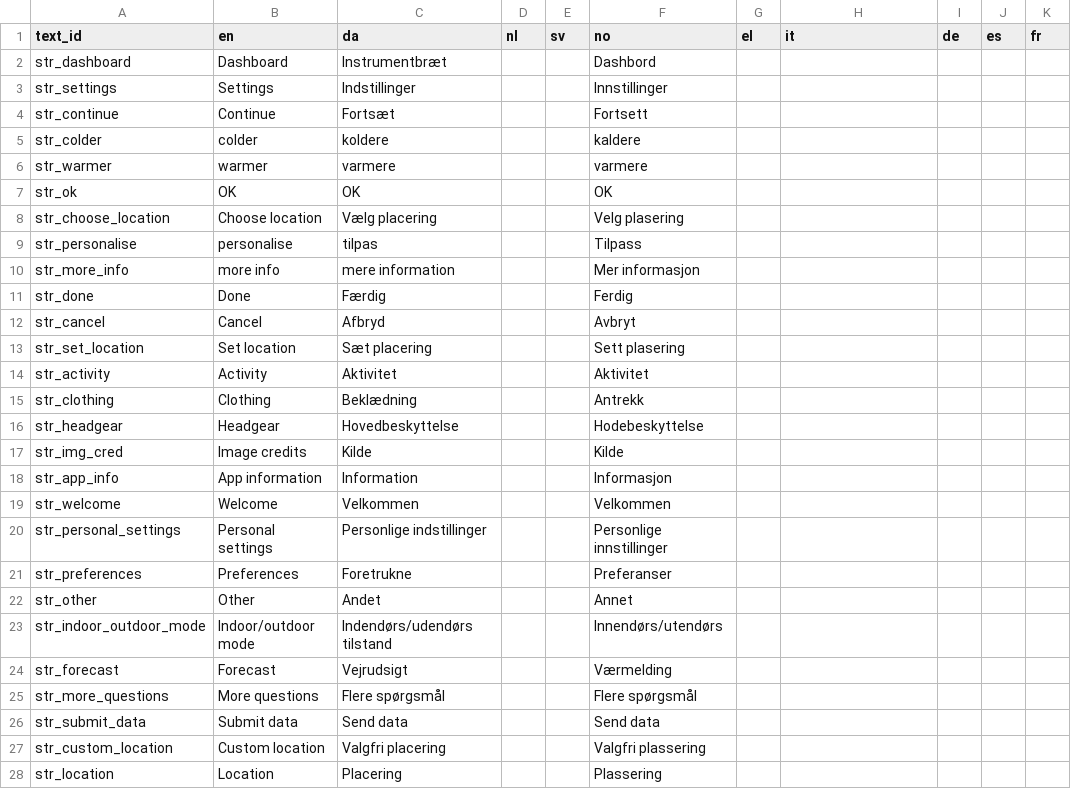
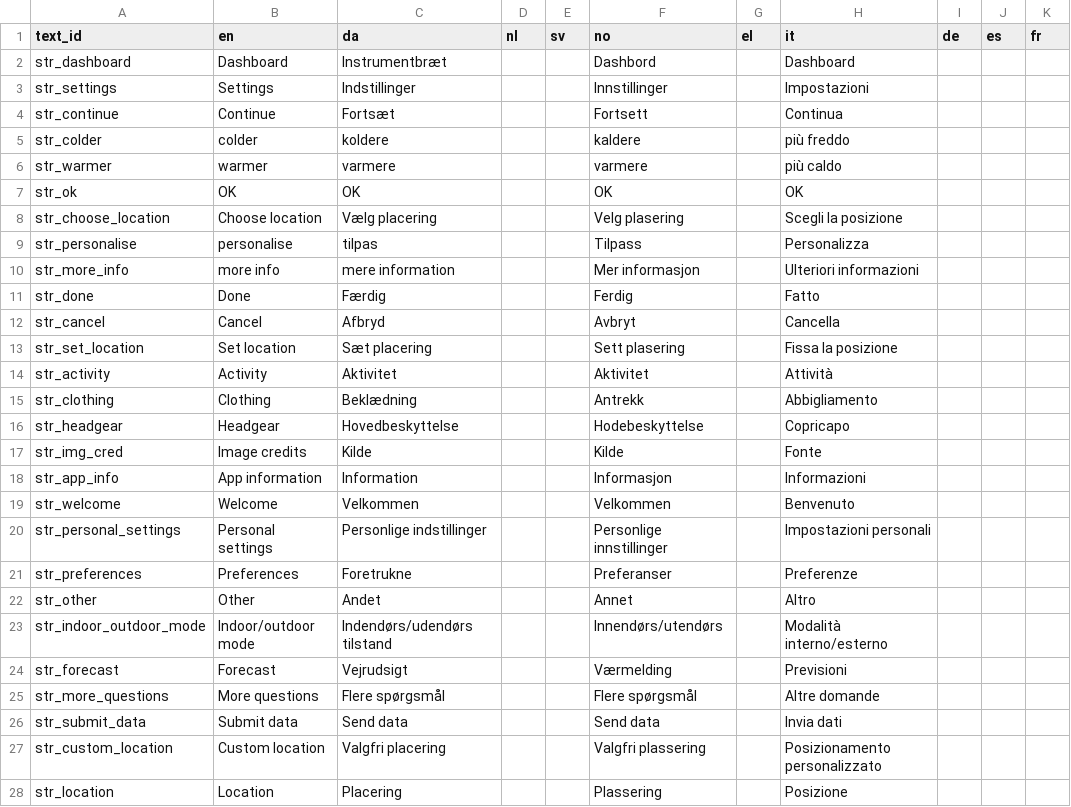
Before and after one commit to frksteenhoff/ClimApp, a CSV file: cordova/climapp/www/translations/climapp_translation_sheet - labels.csv, drawn as a sheet; only a part is shown; the diff covers the shown part only.

```diff
--- a/cordova/climapp/www/translations/climapp_translation_sheet - labels.csv
+++ b/cordova/climapp/www/translations/climapp_translation_sheet - labels.csv
@@ -1,28 +1,28 @@
 text_id,en,da,nl,sv,no,el,it,de,es,fr
-str_dashboard,Dashboard,Instrumentbræt,,,Dashbord,,,,,
-str_settings,Settings,Indstillinger,,,Innstillinger,,,,,
-str_continue,Continue,Fortsæt,,,Fortsett,,,,,
-str_colder,colder,koldere,,,kaldere,,,,,
-str_warmer,warmer,varmere,,,varmere,,,,,
-str_ok,OK,OK,,,OK,,,,,
-str_choose_location,Choose location,Vælg placering,,,Velg plasering,,,,,
-str_personalise,personalise,tilpas,,,Tilpass,,,,,
-str_more_info,more info,mere information,,,Mer informasjon,,,,,
-str_done,Done,Færdig,,,Ferdig,,,,,
-str_cancel,Cancel,Afbryd,,,Avbryt,,,,,
-str_set_location,Set location,Sæt placering,,,Sett plasering,,,,,
-str_activity,Activity,Aktivitet,,,Aktivitet,,,,,
-str_clothing,Clothing,Beklædning,,,Antrekk,,,,,
-str_headgear,Headgear,Hovedbeskyttelse,,,Hodebeskyttelse,,,,,
-str_img_cred,Image credits,Kilde,,,Kilde,,,,,
-str_app_info,App information,Information,,,Informasjon,,,,,
-str_welcome,Welcome,Velkommen,,,Velkommen,,,,,
-str_personal_settings,Personal settings,Personlige indstillinger,,,Personlige innstillinger,,,,,
-str_preferences,Preferences,Foretrukne,,,Preferanser,,,,,
-str_other,Other,Andet,,,Annet,,,,,
-str_indoor_outdoor_mode,Indoor/outdoor mode,Indendørs/udendørs tilstand,,,Innendørs/utendørs,,,,,
-str_forecast,Forecast,Vejrudsigt,,,Værmelding,,,,,
-str_more_questions,More questions,Flere spørgsmål,,,Flere spørgsmål,,,,,
-str_submit_data,Submit data,Send data,,,Send data,,,,,
-str_custom_location,Custom location,Valgfri placering,,,Valgfri plassering,,,,,
-str_location,Location,Placering,,,Plassering,,,,,
+str_dashboard,Dashboard,Instrumentbræt,,,Dashbord,,Dashboard,,,
+str_settings,Settings,Indstillinger,,,Innstillinger,,Impostazioni,,,
+str_continue,Continue,Fortsæt,,,Fortsett,,Continua,,,
+str_colder,colder,koldere,,,kaldere,,più freddo,,,
+str_warmer,warmer,varmere,,,varmere,,più caldo,,,
+str_ok,OK,OK,,,OK,,OK,,,
+str_choose_location,Choose location,Vælg placering,,,Velg plasering,,Scegli la posizione,,,
+str_personalise,personalise,tilpas,,,Tilpass,,Personalizza,,,
+str_more_info,more info,mere information,,,Mer informasjon,,Ulteriori informazioni,,,
+str_done,Done,Færdig,,,Ferdig,,Fatto,,,
+str_cancel,Cancel,Afbryd,,,Avbryt,,Cancella,,,
+str_set_location,Set location,Sæt placering,,,Sett plasering,,Fissa la posizione,,,
+str_activity,Activity,Aktivitet,,,Aktivitet,,Attività,,,
+str_clothing,Clothing,Beklædning,,,Antrekk,,Abbigliamento,,,
+str_headgear,Headgear,Hovedbeskyttelse,,,Hodebeskyttelse,,Copricapo,,,
+str_img_cred,Image credits,Kilde,,,Kilde,,Fonte,,,
+str_app_info,App information,Information,,,Informasjon,,Informazioni,,,
+str_welcome,Welcome,Velkommen,,,Velkommen,,Benvenuto,,,
+str_personal_settings,Personal settings,Personlige indstillinger,,,Personlige innstillinger,,Impostazioni personali,,,
+str_preferences,Preferences,Foretrukne,,,Preferanser,,Preferenze,,,
+str_other,Other,Andet,,,Annet,,Altro,,,
+str_indoor_outdoor_mode,Indoor/outdoor mode,Indendørs/udendørs tilstand,,,Innendørs/utendørs,,Modalità interno/esterno,,,
+str_forecast,Forecast,Vejrudsigt,,,Værmelding,,Previsioni,,,
+str_more_questions,More questions,Flere spørgsmål,,,Flere spørgsmål,,Altre domande,,,
+str_submit_data,Submit data,Send data,,,Send data,,Invia dati,,,
+str_custom_location,Custom location,Valgfri placering,,,Valgfri plassering,,Posizionamento personalizzato,,,
+str_location,Location,Placering,,,Plassering,,Posizione,,,
```
Also changed, not shown: 92 edited cells elsewhere in this file, cordova/climapp/www/translations/climapp_translation_sheet - api.csv, cordova/climapp/www/translations/climapp_translation_sheet - feedback.csv, 7 other files.
